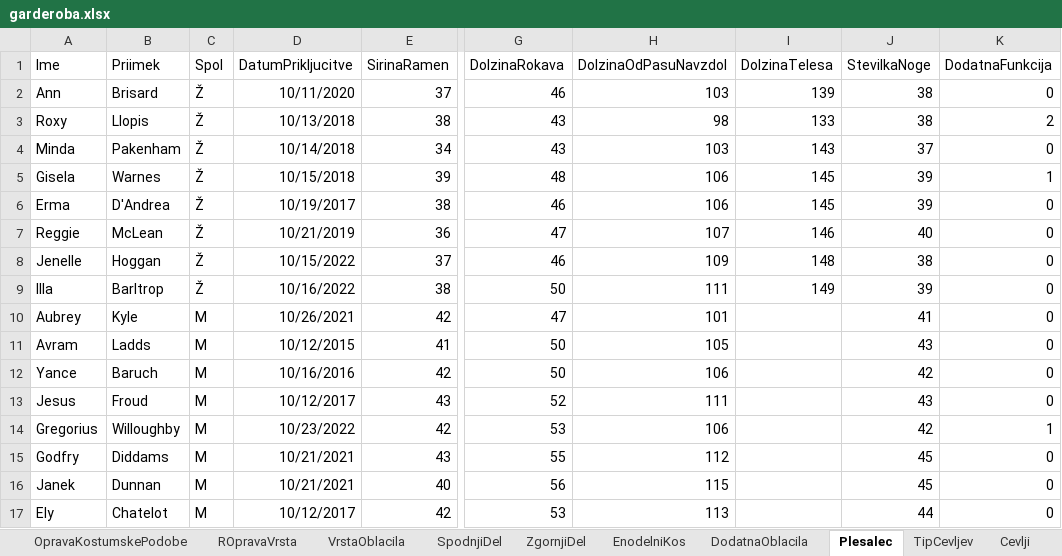
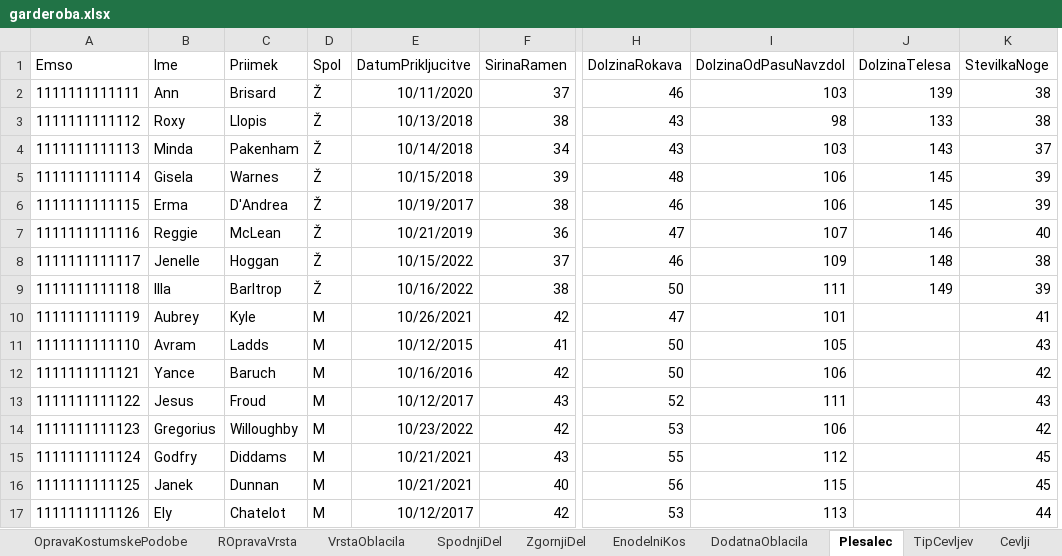
Before and after one commit to BarbaraPal/OPB-organizacija-garderobe-folklornega-dru-tva, an Excel workbook: Data/podatki/garderoba.xlsx, sheet Plesalec, drawn as a sheet; only a part is shown, gaps mark what is left out; values as stored, in another font and other column widths than the file's, no borders; removed rows and columns are numbered as before the commit, all else as after; the diff names each change by its address in the sheet, - before the commit and + after, or states it on an @@ line.

```diff
--- a/Data/podatki/garderoba.xlsx (sheet Plesalec)
+++ b/Data/podatki/garderoba.xlsx (sheet Plesalec)
+column A (Emso), rows 2-17: 1111111111111 | 1111111111112 | 1111111111113 | 1111111111114 | 1111111111115 | 1111111111116 | 1111111111117 | 1111111111118 | 1111111111119 | 1111111111110 | 1111111111121 | 1111111111122 | 1111111111123 | 1111111111124 | 1111111111125 | 1111111111126
-column K (DodatnaFunkcija), rows 2-17: 0 | 2 | 0 | 1 | 0 | 0 | 0 | 0 | 0 | 0 | 0 | 0 | 1 | 0 | 0 | 0
```
Also changed, not shown: sheet SpodnjiDel, sheet OpravaKostumskePodobe, sheet DodatnaOblacila, sheet VrstaOblacila, sheet ROpravaVrsta, 25 other files.
